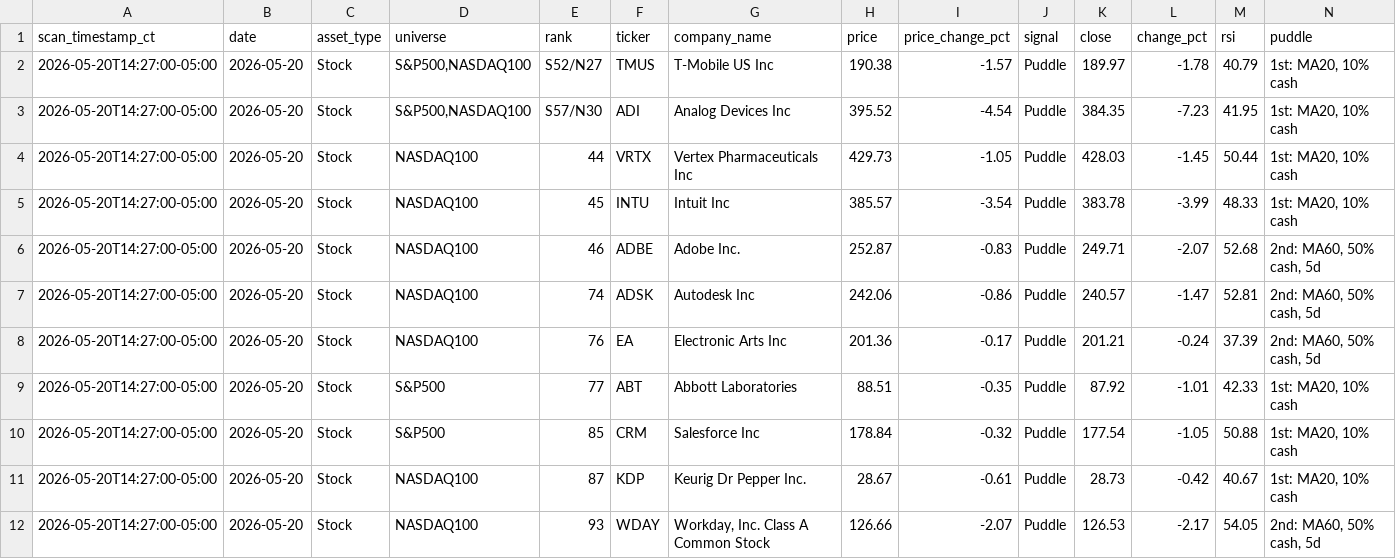
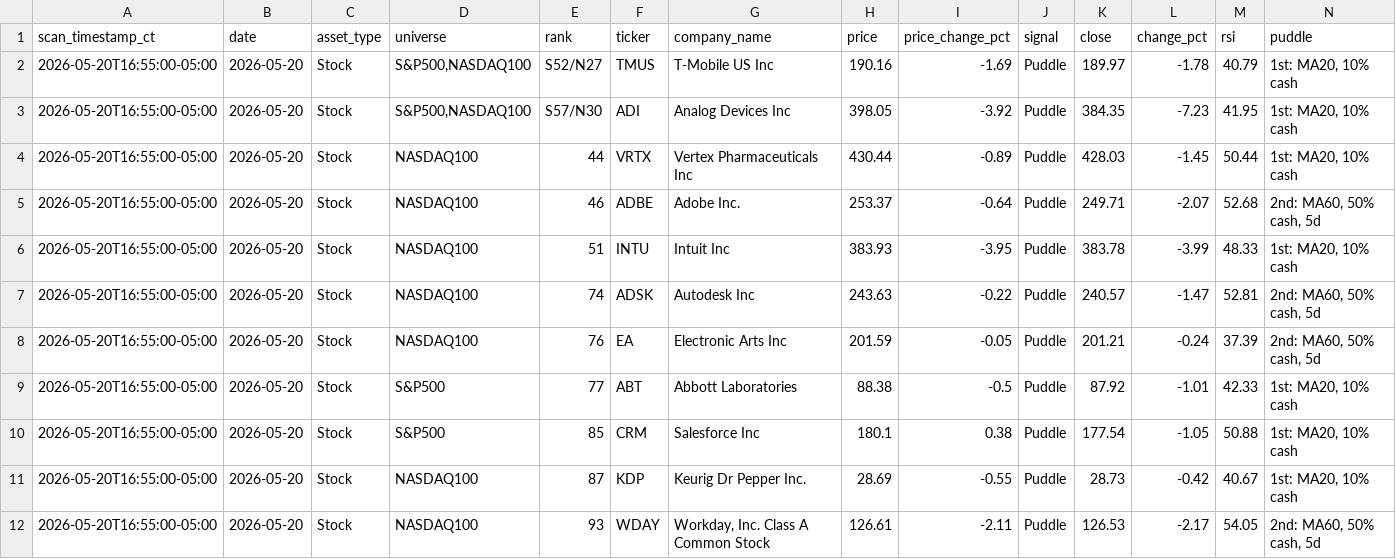
Before and after one commit to jangjb1204-sys/puddle-signal-dashboard, a CSV file: signal_scans/signal_scan_20260520.csv, drawn as a sheet.

```diff
--- a/signal_scans/signal_scan_20260520.csv
+++ b/signal_scans/signal_scan_20260520.csv
@@ -1,12 +1,12 @@
 scan_timestamp_ct,date,asset_type,universe,rank,ticker,company_name,price,price_change_pct,signal,close,change_pct,rsi,puddle
-2026-05-20T14:27:00-05:00,2026-05-20,Stock,"S&P500,NASDAQ100",S52/N27,TMUS,T-Mobile US Inc,190.38,-1.57,Puddle,189.97,-1.78,40.79,"1st: MA20, 10% cash"
-2026-05-20T14:27:00-05:00,2026-05-20,Stock,"S&P500,NASDAQ100",S57/N30,ADI,Analog Devices Inc,395.52,-4.54,Puddle,384.35,-7.23,41.95,"1st: MA20, 10% cash"
-2026-05-20T14:27:00-05:00,2026-05-20,Stock,NASDAQ100,44,VRTX,Vertex Pharmaceuticals Inc,429.73,-1.05,Puddle,428.03,-1.45,50.44,"1st: MA20, 10% cash"
-2026-05-20T14:27:00-05:00,2026-05-20,Stock,NASDAQ100,45,INTU,Intuit Inc,385.57,-3.54,Puddle,383.78,-3.99,48.33,"1st: MA20, 10% cash"
-2026-05-20T14:27:00-05:00,2026-05-20,Stock,NASDAQ100,46,ADBE,Adobe Inc.,252.87,-0.83,Puddle,249.71,-2.07,52.68,"2nd: MA60, 50% cash, 5d"
-2026-05-20T14:27:00-05:00,2026-05-20,Stock,NASDAQ100,74,ADSK,Autodesk Inc,242.06,-0.86,Puddle,240.57,-1.47,52.81,"2nd: MA60, 50% cash, 5d"
-2026-05-20T14:27:00-05:00,2026-05-20,Stock,NASDAQ100,76,EA,Electronic Arts Inc,201.36,-0.17,Puddle,201.21,-0.24,37.39,"2nd: MA60, 50% cash, 5d"
-2026-05-20T14:27:00-05:00,2026-05-20,Stock,S&P500,77,ABT,Abbott Laboratories,88.51,-0.35,Puddle,87.92,-1.01,42.33,"1st: MA20, 10% cash"
-2026-05-20T14:27:00-05:00,2026-05-20,Stock,S&P500,85,CRM,Salesforce Inc,178.84,-0.32,Puddle,177.54,-1.05,50.88,"1st: MA20, 10% cash"
-2026-05-20T14:27:00-05:00,2026-05-20,Stock,NASDAQ100,87,KDP,Keurig Dr Pepper Inc.,28.67,-0.61,Puddle,28.73,-0.42,40.67,"1st: MA20, 10% cash"
-2026-05-20T14:27:00-05:00,2026-05-20,Stock,NASDAQ100,93,WDAY,"Workday, Inc. Class A Common Stock",126.66,-2.07,Puddle,126.53,-2.17,54.05,"2nd: MA60, 50% cash, 5d"
+2026-05-20T16:55:00-05:00,2026-05-20,Stock,"S&P500,NASDAQ100",S52/N27,TMUS,T-Mobile US Inc,190.16,-1.69,Puddle,189.97,-1.78,40.79,"1st: MA20, 10% cash"
+2026-05-20T16:55:00-05:00,2026-05-20,Stock,"S&P500,NASDAQ100",S57/N30,ADI,Analog Devices Inc,398.05,-3.92,Puddle,384.35,-7.23,41.95,"1st: MA20, 10% cash"
+2026-05-20T16:55:00-05:00,2026-05-20,Stock,NASDAQ100,44,VRTX,Vertex Pharmaceuticals Inc,430.44,-0.89,Puddle,428.03,-1.45,50.44,"1st: MA20, 10% cash"
+2026-05-20T16:55:00-05:00,2026-05-20,Stock,NASDAQ100,46,ADBE,Adobe Inc.,253.37,-0.64,Puddle,249.71,-2.07,52.68,"2nd: MA60, 50% cash, 5d"
+2026-05-20T16:55:00-05:00,2026-05-20,Stock,NASDAQ100,51,INTU,Intuit Inc,383.93,-3.95,Puddle,383.78,-3.99,48.33,"1st: MA20, 10% cash"
+2026-05-20T16:55:00-05:00,2026-05-20,Stock,NASDAQ100,74,ADSK,Autodesk Inc,243.63,-0.22,Puddle,240.57,-1.47,52.81,"2nd: MA60, 50% cash, 5d"
+2026-05-20T16:55:00-05:00,2026-05-20,Stock,NASDAQ100,76,EA,Electronic Arts Inc,201.59,-0.05,Puddle,201.21,-0.24,37.39,"2nd: MA60, 50% cash, 5d"
+2026-05-20T16:55:00-05:00,2026-05-20,Stock,S&P500,77,ABT,Abbott Laboratories,88.38,-0.5,Puddle,87.92,-1.01,42.33,"1st: MA20, 10% cash"
+2026-05-20T16:55:00-05:00,2026-05-20,Stock,S&P500,85,CRM,Salesforce Inc,180.1,0.38,Puddle,177.54,-1.05,50.88,"1st: MA20, 10% cash"
+2026-05-20T16:55:00-05:00,2026-05-20,Stock,NASDAQ100,87,KDP,Keurig Dr Pepper Inc.,28.69,-0.55,Puddle,28.73,-0.42,40.67,"1st: MA20, 10% cash"
+2026-05-20T16:55:00-05:00,2026-05-20,Stock,NASDAQ100,93,WDAY,"Workday, Inc. Class A Common Stock",126.61,-2.11,Puddle,126.53,-2.17,54.05,"2nd: MA60, 50% cash, 5d"
```
